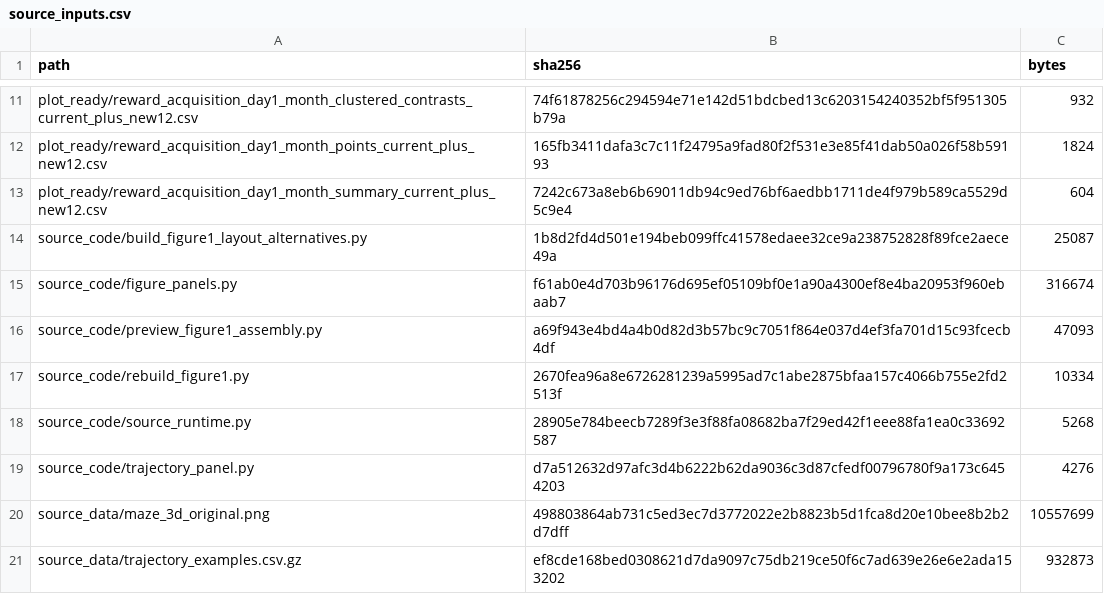
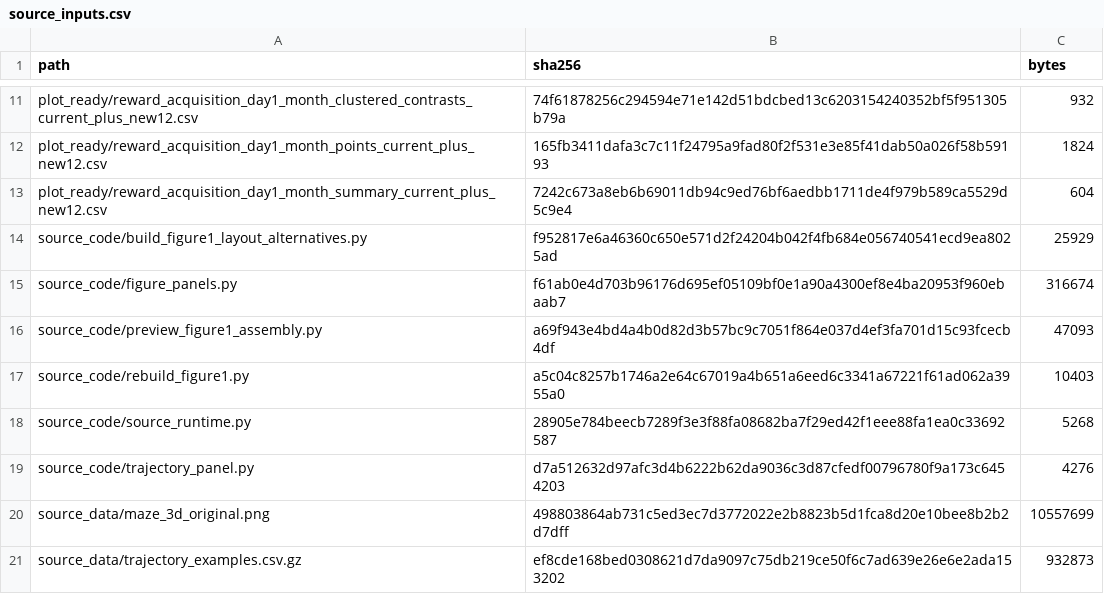
Before and after one commit to iamjiangwu/maze-lifelong-memory, a CSV file: reproduction/metadata/1/source_inputs.csv, drawn as a sheet; only a part is shown, gaps mark what is left out.

Commit message:
Fix native font layout and temporary-path portability

```diff
--- a/reproduction/metadata/1/source_inputs.csv
+++ b/reproduction/metadata/1/source_inputs.csv
@@ -13,6 +13,6 @@ plot_ready/reward_acquisition_day1_month_points_current_plus_new12.csv,165fb3411
 plot_ready/reward_acquisition_day1_month_summary_current_plus_new12.csv,7242c673a8eb6b69011db94c9ed76bf6aedbb1711de4f979b589ca5529d5c9e4,604
-source_code/build_figure1_layout_alternatives.py,1b8d2fd4d501e194beb099ffc41578edaee32ce9a238752828f89fce2aece49a,25087
+source_code/build_figure1_layout_alternatives.py,f952817e6a46360c650e571d2f24204b042f4fb684e056740541ecd9ea8025ad,25929
 source_code/figure_panels.py,f61ab0e4d703b96176d695ef05109bf0e1a90a4300ef8e4ba20953f960ebaab7,316674
 source_code/preview_figure1_assembly.py,a69f943e4bd4a4b0d82d3b57bc9c7051f864e037d4ef3fa701d15c93fcecb4df,47093
-source_code/rebuild_figure1.py,2670fea96a8e6726281239a5995ad7c1abe2875bfaa157c4066b755e2fd2513f,10334
+source_code/rebuild_figure1.py,a5c04c8257b1746a2e64c67019a4b651a6eed6c3341a67221f61ad062a3955a0,10403
 source_code/source_runtime.py,28905e784beecb7289f3e3f88fa08682ba7f29ed42f1eee88fa1ea0c33692587,5268
```
Also changed, not shown: 23 other files.
